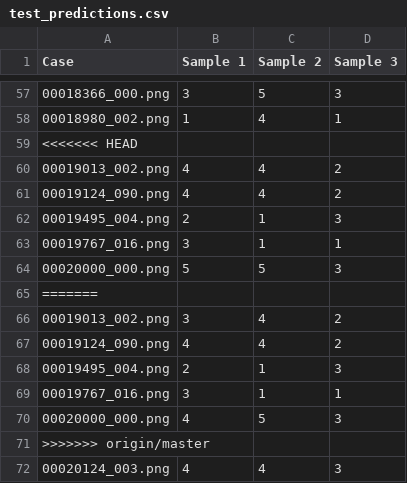
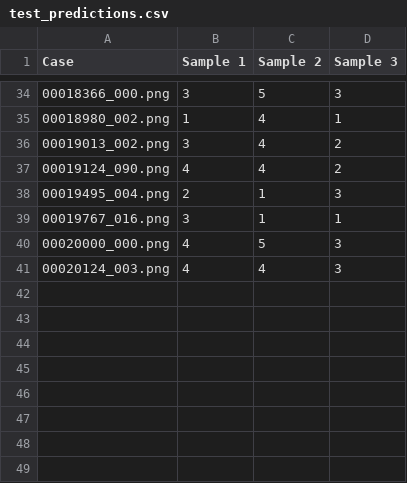
Before and after one commit to FscoreLab/banh_bao, a CSV file: data/processed/test_predictions.csv, drawn as a sheet; only a part is shown, gaps mark what is left out; the diff covers the shown part only; the diff names each change by its address in the sheet, - before the commit and + after, or states it on an @@ line.

```diff
--- a/data/processed/test_predictions.csv
+++ b/data/processed/test_predictions.csv
-row 59: <<<<<<< HEAD
-row 60: 00019013_002.png | 4 | 4 | 2
-row 61: 00019124_090.png | 4 | 4 | 2
-row 62: 00019495_004.png | 2 | 1 | 3
-row 63: 00019767_016.png | 3 | 1 | 1
-row 64: 00020000_000.png | 5 | 5 | 3
-row 65: =======
-row 71: >>>>>>> origin/master
```
Also changed, not shown: 23 removed rows elsewhere in this file, 2 other files.
